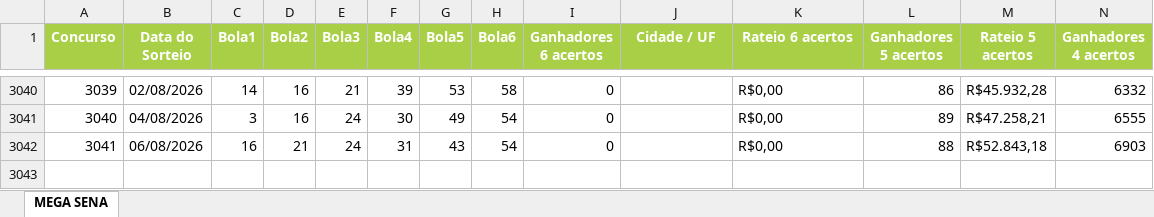
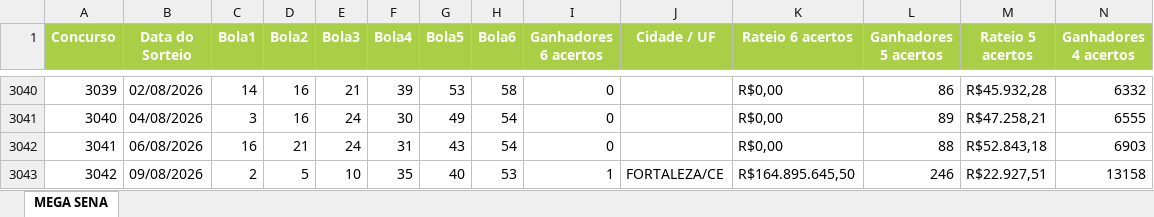
Before and after one commit to AlvaroSantosWorks/GeraLotoPremium, an Excel workbook: Mega-Sena.xlsx, sheet MEGA SENA, drawn as a sheet; only a part is shown, gaps mark what is left out; values as stored, in another font and other column widths than the file's, no borders; rows hold the shown columns only; the diff names each change by its address in the sheet, - before the commit and + after, or states it on an @@ line.

```diff
--- a/Mega-Sena.xlsx (sheet MEGA SENA)
+++ b/Mega-Sena.xlsx (sheet MEGA SENA)
+row 3043: 3042 | 09/08/2026 | 2 | 5 | 10 | 35 | 40 | 53 | 1 | FORTALEZA/CE | R$164.895.645,50 | 246 | R$22.927,51 | 13158
```
Also changed, not shown: Lotofacil.xlsx.
